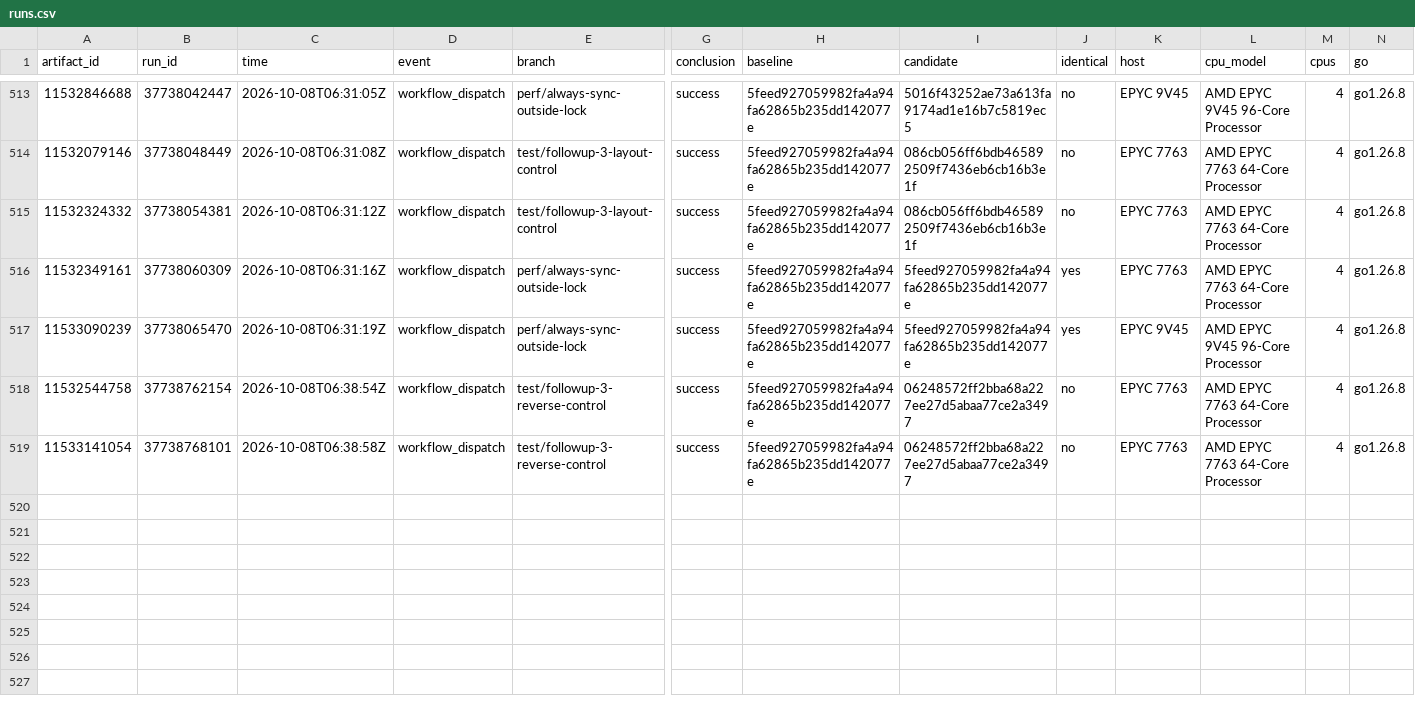
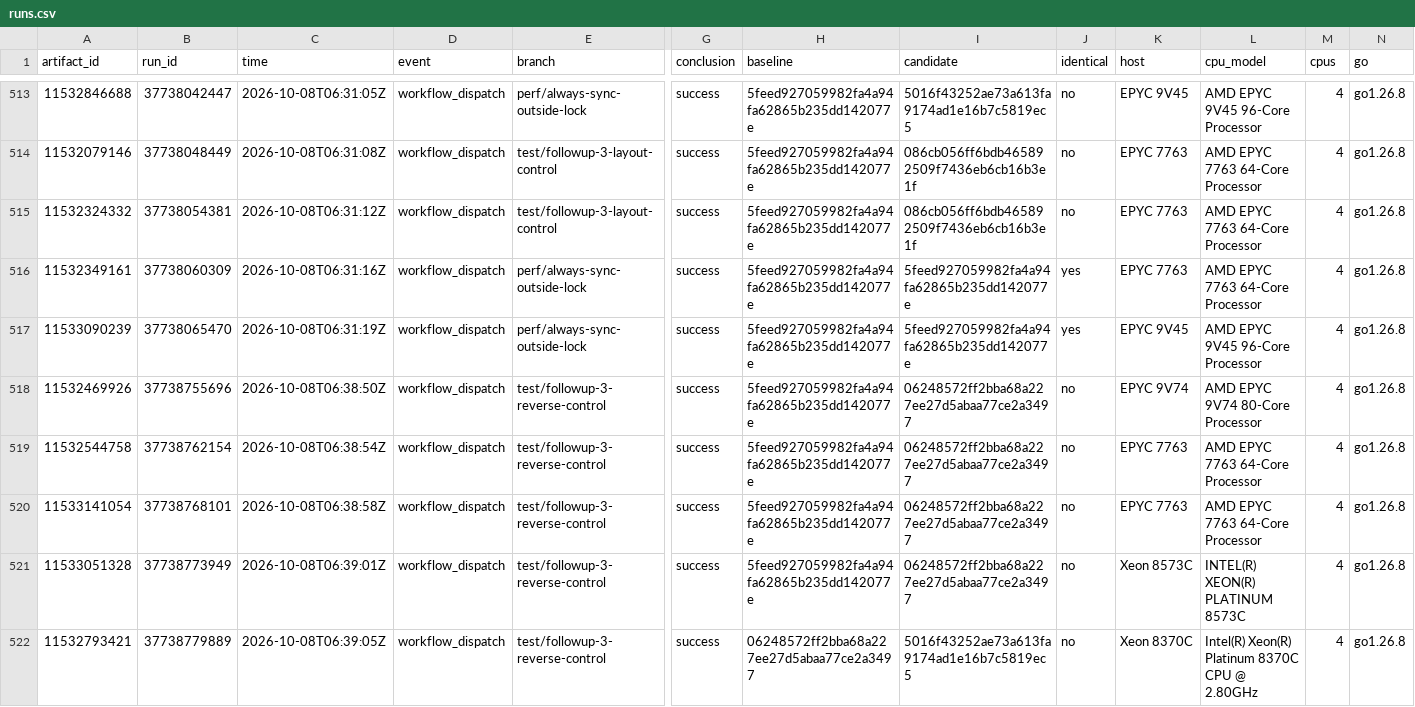
Before and after one commit to brandopakel/keel, a CSV file: command-path/runs.csv, drawn as a sheet; only a part is shown, gaps mark what is left out; rows hold the shown columns only; the diff names each change by its address in the sheet, - before the commit and + after, or states it on an @@ line.

```diff
--- a/command-path/runs.csv
+++ b/command-path/runs.csv
+row 518: 11532469926 | 37738755696 | 2026-10-08T06:38:50Z | workflow_dispatch | test/followup-3-reverse-control | success | 5feed927059982fa4a94fa62865b235dd142077e | 06248572ff2bba68a227ee27d5abaa77ce2a3497 | no | EPYC 9V74 | AMD EPYC 9V74 80-Core Processor | 4 | go1.26.8
+row 521: 11533051328 | 37738773949 | 2026-10-08T06:39:01Z | workflow_dispatch | test/followup-3-reverse-control | success | 5feed927059982fa4a94fa62865b235dd142077e | 06248572ff2bba68a227ee27d5abaa77ce2a3497 | no | Xeon 8573C | INTEL(R) XEON(R) PLATINUM 8573C | 4 | go1.26.8
+row 522: 11532793421 | 37738779889 | 2026-10-08T06:39:05Z | workflow_dispatch | test/followup-3-reverse-control | success | 06248572ff2bba68a227ee27d5abaa77ce2a3497 | 5016f43252ae73a613fa9174ad1e16b7c5819ec5 | no | Xeon 8370C | Intel(R) Xeon(R) Platinum 8370C CPU @ 2.80GHz | 4 | go1.26.8
```
Also changed, not shown: 1 other file.
